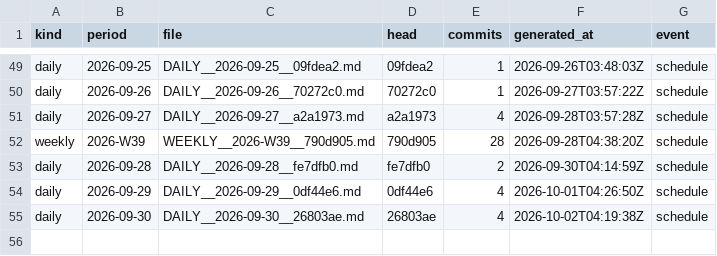
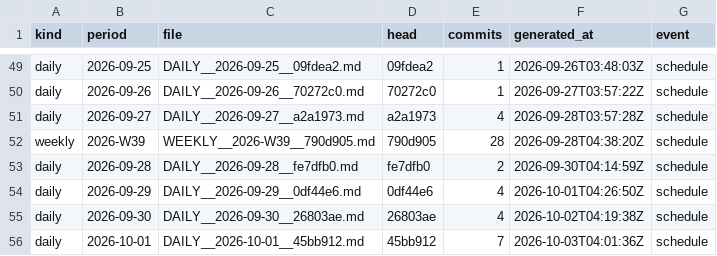
Before and after one commit to soulinpsyabstract/sipa-os-governance, a TSV file: REPORTS/INDEX.tsv, drawn as a sheet; only a part is shown, gaps mark what is left out; the diff names each change by its address in the sheet, - before the commit and + after, or states it on an @@ line.

Commit message:
governance: daily report 2026-10-01

```diff
--- a/REPORTS/INDEX.tsv
+++ b/REPORTS/INDEX.tsv
+row 56: daily | 2026-10-01 | DAILY__2026-10-01__45bb912.md | 45bb912 | 7 | 2026-10-03T04:01:36Z | schedule
```
Also changed, not shown: 3 other files.
